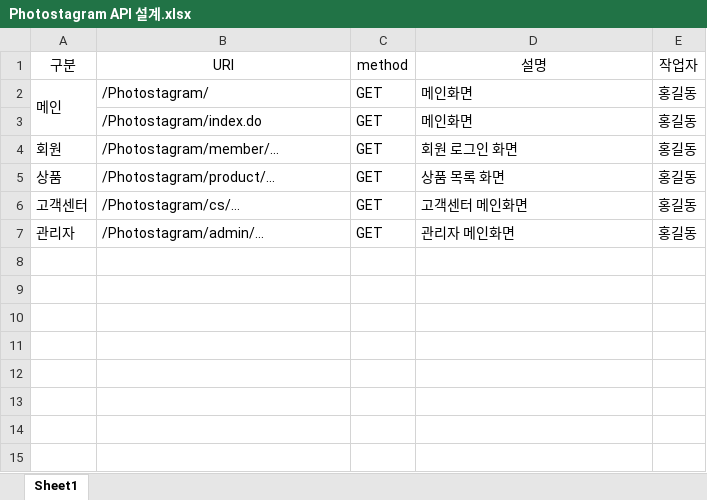
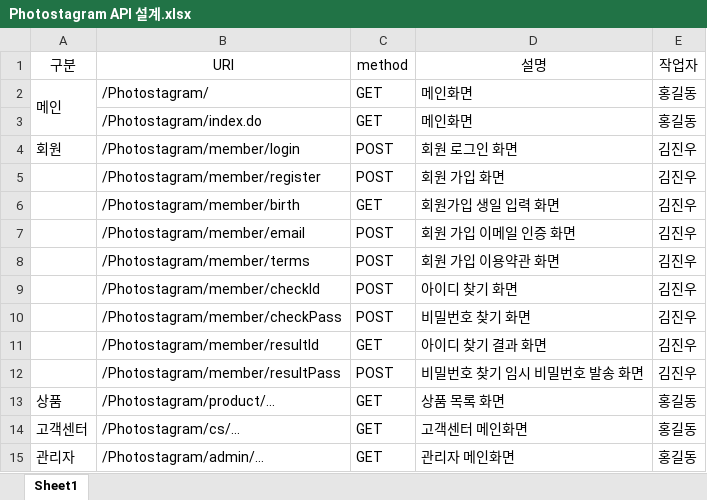
Before and after one commit to coding0818/Photostagram, an Excel workbook: Photostagram API 설계.xlsx, sheet Sheet1, drawn as a sheet; values as stored, in another font and other column widths than the file's, no borders; the diff names each change by its address in the sheet, - before the commit and + after, or states it on an @@ line.

```diff
--- a/Photostagram API 설계.xlsx (sheet Sheet1)
+++ b/Photostagram API 설계.xlsx (sheet Sheet1)
-B4 (URI): /Photostagram/member/…
+B4 (URI): /Photostagram/member/login
-C4 (method): GET
+C4 (method): POST
-E4 (작업자): 홍길동
+E4 (작업자): 김진우
+row 5:  | /Photostagram/member/register | POST | 회원 가입 화면 | 김진우
+row 6:  | /Photostagram/member/birth | GET | 회원가입 생일 입력 화면 | 김진우
+row 7:  | /Photostagram/member/email | POST | 회원 가입 이메일 인증 화면 | 김진우
+row 8:  | /Photostagram/member/terms | POST | 회원 가입 이용약관 화면 | 김진우
+row 9:  | /Photostagram/member/checkId | POST | 아이디 찾기 화면 | 김진우
+row 10:  | /Photostagram/member/checkPass | POST | 비밀번호 찾기 화면 | 김진우
+row 11:  | /Photostagram/member/resultId | GET | 아이디 찾기 결과 화면 | 김진우
+row 12:  | /Photostagram/member/resultPass | POST | 비밀번호 찾기 임시 비밀번호 발송 화면 | 김진우
```
Also changed, not shown: 1 other file.
